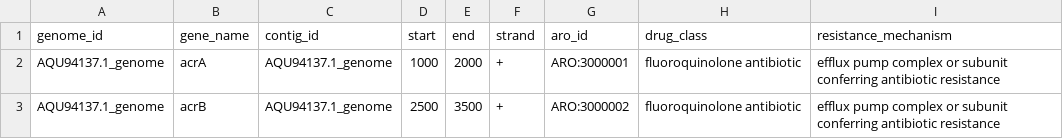
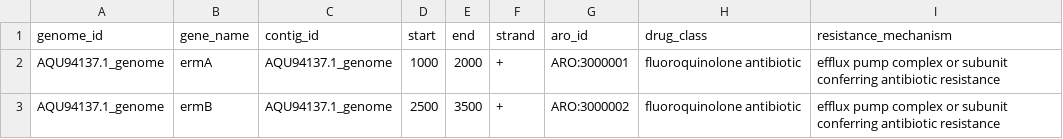
Before and after one commit to vihaankulkarni29/GenomeAMRAnalyzer, a CSV file: card_results/coordinates/AQU94137.1_genome_card.csv, drawn as a sheet.

```diff
--- a/card_results/coordinates/AQU94137.1_genome_card.csv
+++ b/card_results/coordinates/AQU94137.1_genome_card.csv
@@ -1,3 +1,3 @@
 genome_id,gene_name,contig_id,start,end,strand,aro_id,drug_class,resistance_mechanism
-AQU94137.1_genome,acrA,AQU94137.1_genome,1000,2000,+,ARO:3000001,fluoroquinolone antibiotic,efflux pump complex or subunit conferring antibiotic resistance
-AQU94137.1_genome,acrB,AQU94137.1_genome,2500,3500,+,ARO:3000002,fluoroquinolone antibiotic,efflux pump complex or subunit conferring antibiotic resistance
+AQU94137.1_genome,ermA,AQU94137.1_genome,1000,2000,+,ARO:3000001,fluoroquinolone antibiotic,efflux pump complex or subunit conferring antibiotic resistance
+AQU94137.1_genome,ermB,AQU94137.1_genome,2500,3500,+,ARO:3000002,fluoroquinolone antibiotic,efflux pump complex or subunit conferring antibiotic resistance
```
Also changed, not shown: card_results/coordinates/APQ19878.1_genome_card.csv, card_results/coordinates/APQ19878.1_genome_coordinates.csv, 19 other files.
